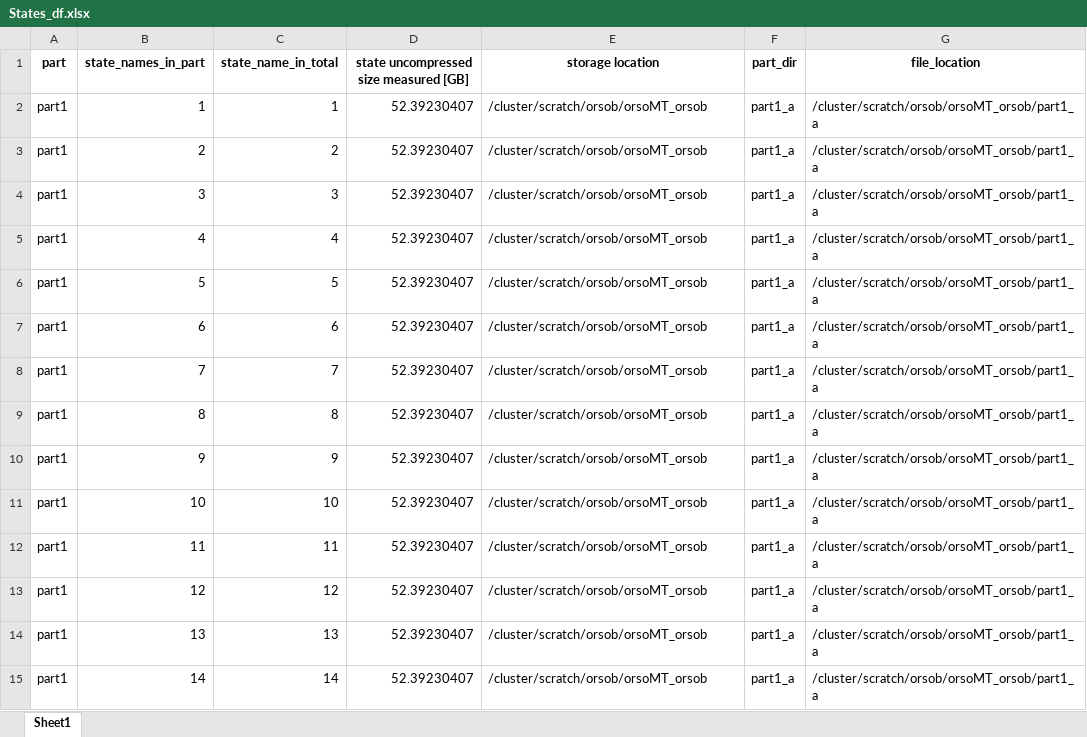
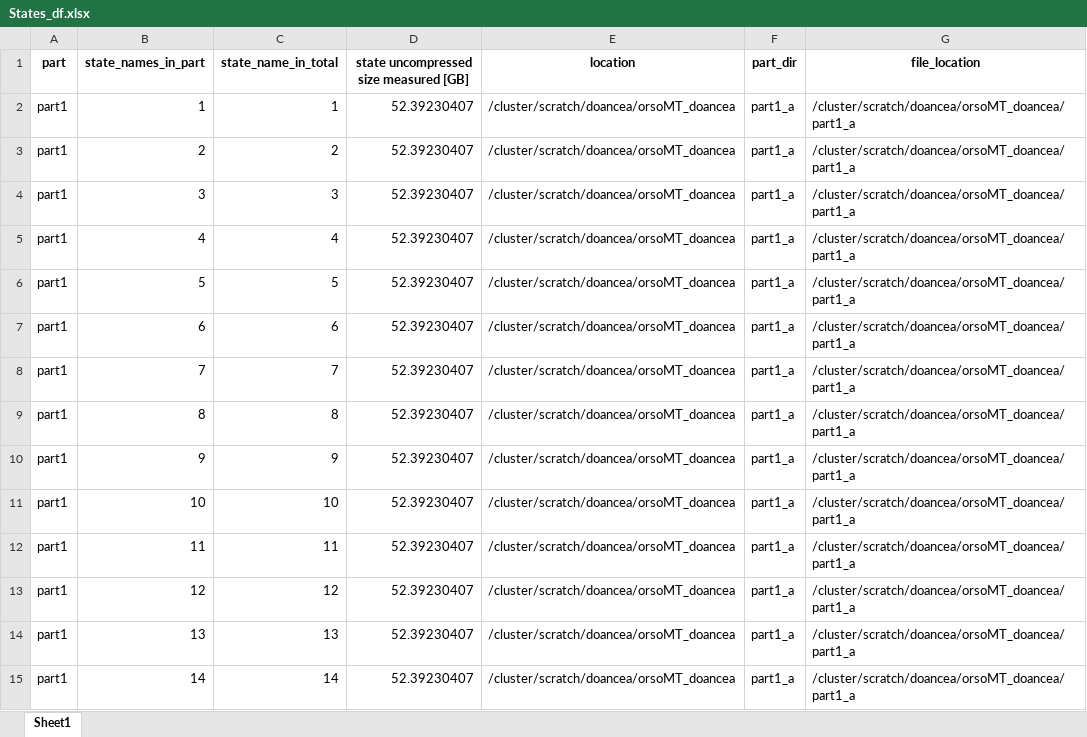
Before and after one commit to orso-arbs/CIPS_Codebase, an Excel workbook: States_df.xlsx, sheet Sheet1, drawn as a sheet; only a part is shown; values as stored, in another font and other column widths than the file's, no borders; the diff covers the shown part only; the diff names each change by its address in the sheet, - before the commit and + after, or states it on an @@ line.

Commit message:
finished calculating scratch

```diff
--- a/States_df.xlsx (sheet Sheet1)
+++ b/States_df.xlsx (sheet Sheet1)
-E1: storage location
+E1: location
-E2:E15 (location): /cluster/scratch/orsob/orsoMT_orsob
+E2:E15 (location): /cluster/scratch/doancea/orsoMT_doancea
-G2:G15 (file_location): /cluster/scratch/orsob/orsoMT_orsob/part1_a
+G2:G15 (file_location): /cluster/scratch/doancea/orsoMT_doancea/part1_a
```
Also changed, not shown: 1 added row and 283 edited cells elsewhere in this sheet, 14 other files.
